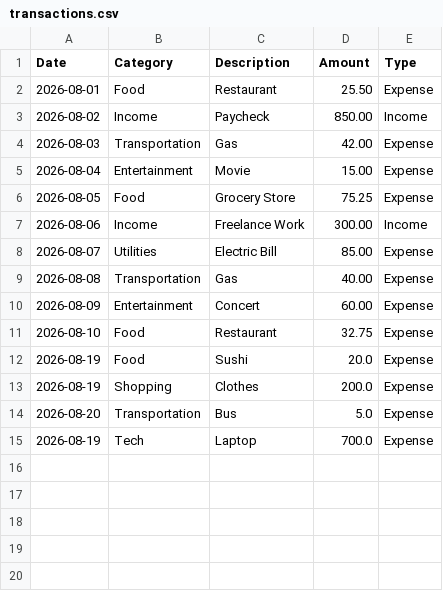
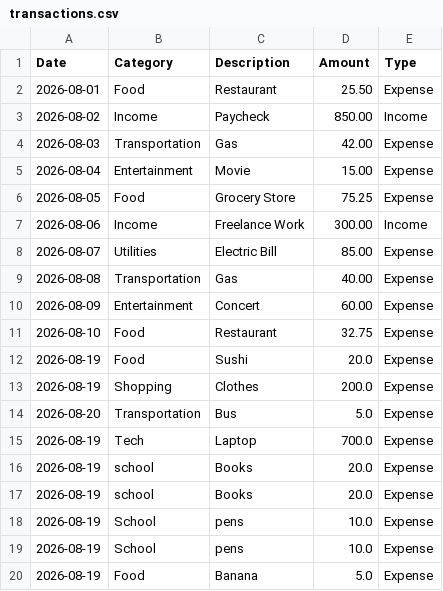
Before and after one commit to Myst3ryL/financial-transaction-analyzer, a CSV file: data/transactions.csv, drawn as a sheet; the diff names each change by its address in the sheet, - before the commit and + after, or states it on an @@ line.

```diff
--- a/data/transactions.csv
+++ b/data/transactions.csv
+row 16: 2026-08-19 | school | Books | 20.0 | Expense
+row 17: 2026-08-19 | school | Books | 20.0 | Expense
+row 18: 2026-08-19 | School | pens | 10.0 | Expense
+row 19: 2026-08-19 | School | pens | 10.0 | Expense
+row 20: 2026-08-19 | Food | Banana | 5.0 | Expense
```
Also changed, not shown: 4 other files.
